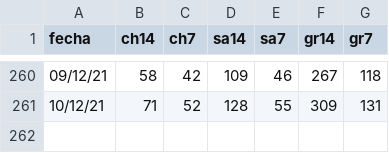
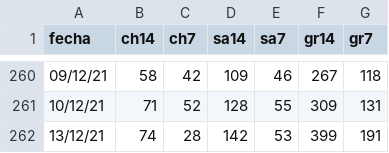
Before and after one commit to Rafael-Caro/chipiona-covid19, a CSV file: covid19Chipiona.csv, drawn as a sheet; only a part is shown, gaps mark what is left out; the diff names each change by its address in the sheet, - before the commit and + after, or states it on an @@ line.

Commit message:
13/12/21

```diff
--- a/covid19Chipiona.csv
+++ b/covid19Chipiona.csv
+row 262: 13/12/21 | 74 | 28 | 142 | 53 | 399 | 191
```
